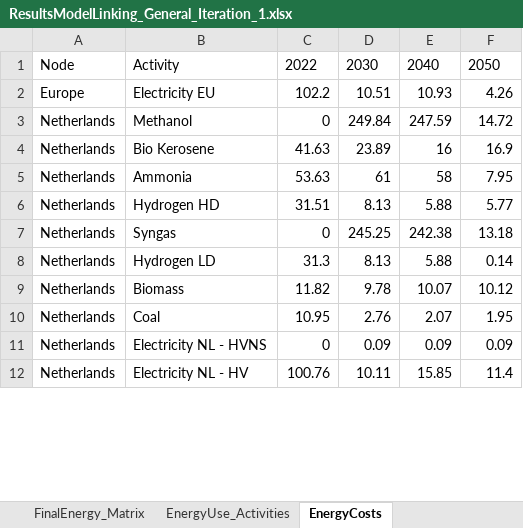
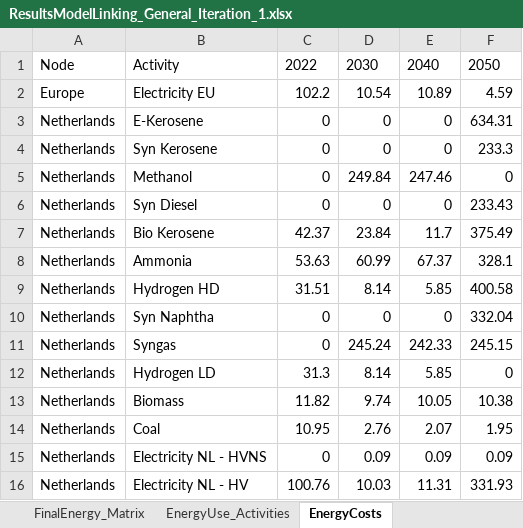
Before and after one commit to IESA-Opt/IESA-Opt-N, an Excel workbook: Output/Linked_Cluster_OptimalNetZero/ResultsModelLinking_General_Iteration_1.xlsx, sheet EnergyCosts, drawn as a sheet; only a part is shown; values as stored, in another font and other column widths than the file's, no borders; addresses are those after the commit; the diff covers the shown part only; the diff names each change by its address in the sheet, - before the commit and + after, or states it on an @@ line.

```diff
--- a/Output/Linked_Cluster_OptimalNetZero/ResultsModelLinking_General_Iteration_1.xlsx (sheet EnergyCosts)
+++ b/Output/Linked_Cluster_OptimalNetZero/ResultsModelLinking_General_Iteration_1.xlsx (sheet EnergyCosts)
-D2: 10.51
+D2: 10.54
-E2: 10.93
+E2: 10.89
-F2: 4.26
+F2: 4.59
+row 3: Netherlands | E-Kerosene | 0 | 0 | 0 | 634.31
+row 4: Netherlands | Syn Kerosene | 0 | 0 | 0 | 233.3
-E5: 247.59
+E5: 247.46
-F5: 14.72
+F5: 0
+row 6: Netherlands | Syn Diesel | 0 | 0 | 0 | 233.43
-C7: 41.63
+C7: 42.37
-D7: 23.89
+D7: 23.84
-E7: 16
+E7: 11.7
-F7: 16.9
+F7: 375.49
-D8: 61
+D8: 60.99
-E8: 58
+E8: 67.37
-F8: 7.95
+F8: 328.1
-D9: 8.13
+D9: 8.14
-E9: 5.88
+E9: 5.85
-F9: 5.77
+F9: 400.58
+row 10: Netherlands | Syn Naphtha | 0 | 0 | 0 | 332.04
-D11: 245.25
+D11: 245.24
-E11: 242.38
+E11: 242.33
-F11: 13.18
+F11: 245.15
-D12: 8.13
+D12: 8.14
-E12: 5.88
+E12: 5.85
-F12: 0.14
+F12: 0
-D13: 9.78
+D13: 9.74
-E13: 10.07
+E13: 10.05
-F13: 10.12
+F13: 10.38
-D16: 10.11
+D16: 10.03
-E16: 15.85
+E16: 11.31
-F16: 11.4
+F16: 331.93
```
Also changed, not shown: 68 edited cells elsewhere in this sheet, sheet SupplyDemand, sheet LCOEs, sheet Activity_Costs, sheet LCOPs_Activities, sheet EnergyUse_Activities, sheet Configuration_Use, 35 more sheets, hidden cells, Output/Linked_Cluster_OptimalNetZero/ResultsModelLinking_General_Iteration_2.xlsx, Output/Linked_Cluster_OptimalNetZero/ResultsModelLinking_General_Iteration_3.xlsx, 3 other files.
